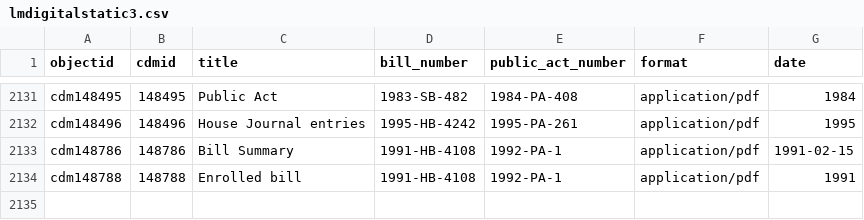
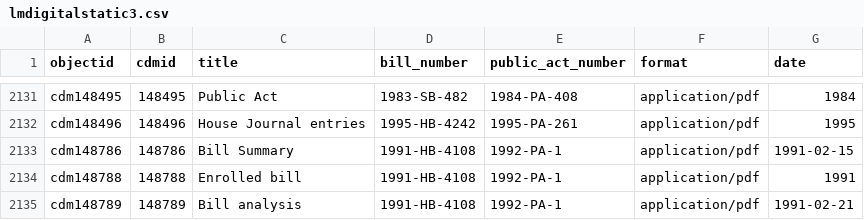
Before and after one commit to Temoshee/lmdigitalstatic2, a CSV file: _data/lmdigitalstatic3.csv, drawn as a sheet; only a part is shown, gaps mark what is left out; the diff names each change by its address in the sheet, - before the commit and + after, or states it on an @@ line.

Commit message:
added back non-compound object metadata

```diff
--- a/_data/lmdigitalstatic3.csv
+++ b/_data/lmdigitalstatic3.csv
+row 2135: cdm148789 | 148789 | Bill analysis | 1991-HB-4108 | 1992-PA-1 | application/pdf | 1991-02-21
```
